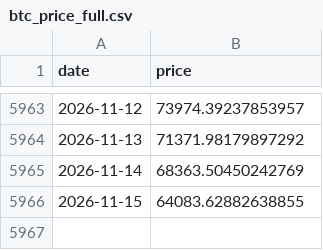
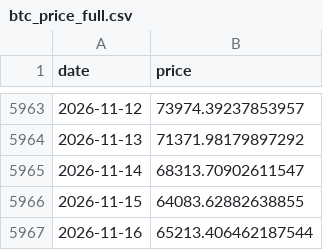
Before and after one commit to dddabtc/usdt-slope-strategies, a CSV file: data/btc_price_full.csv, drawn as a sheet; only a part is shown, gaps mark what is left out.

```diff
--- a/data/btc_price_full.csv
+++ b/data/btc_price_full.csv
@@ -5964,3 +5964,4 @@ date,price
 2026-11-13,71371.98179897292
-2026-11-14,68363.50450242769
+2026-11-14,68313.70902611547
 2026-11-15,64083.62882638855
+2026-11-16,65213.406462187544
```
Also changed, not shown: data/dai_market_cap_full.csv, data/eth_price_full.csv, 17 other files.
